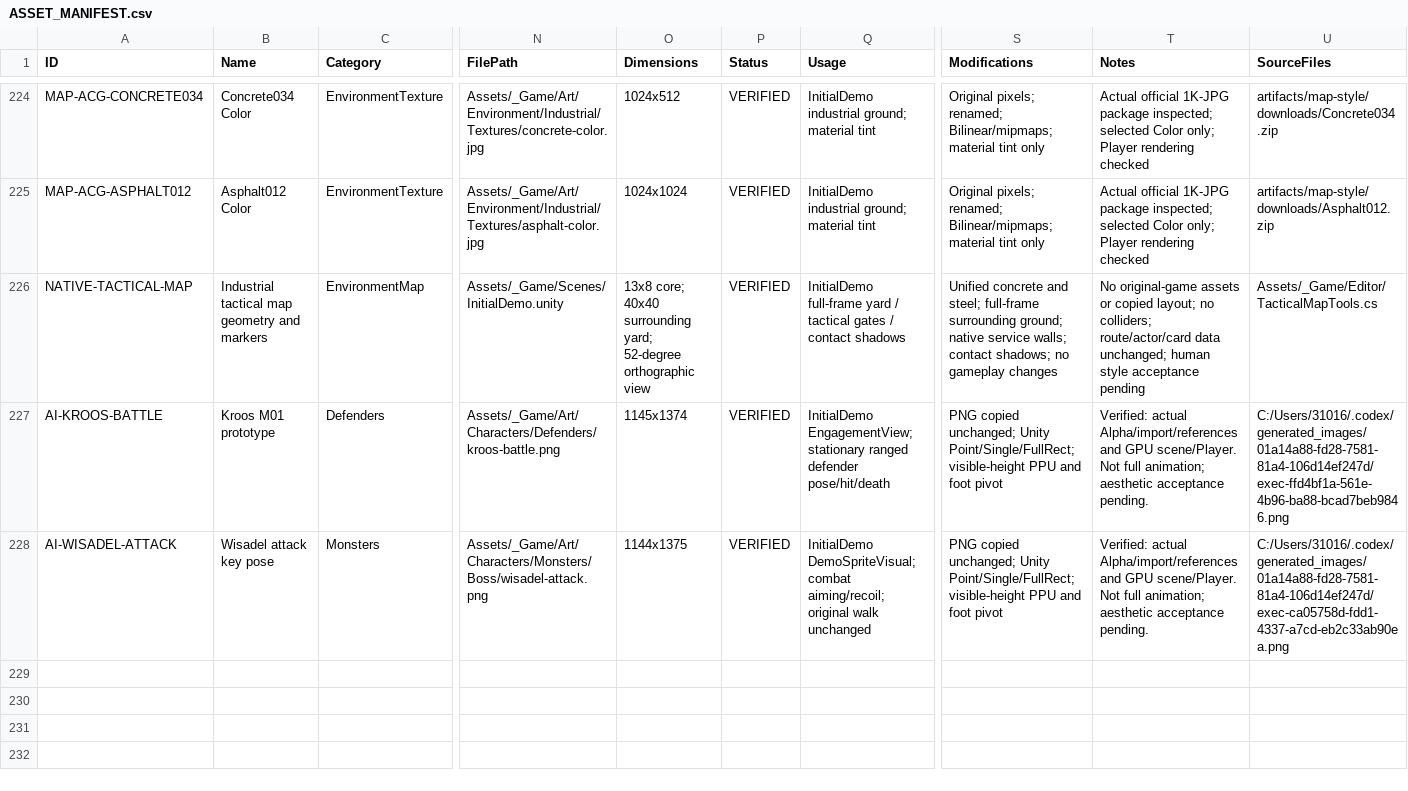
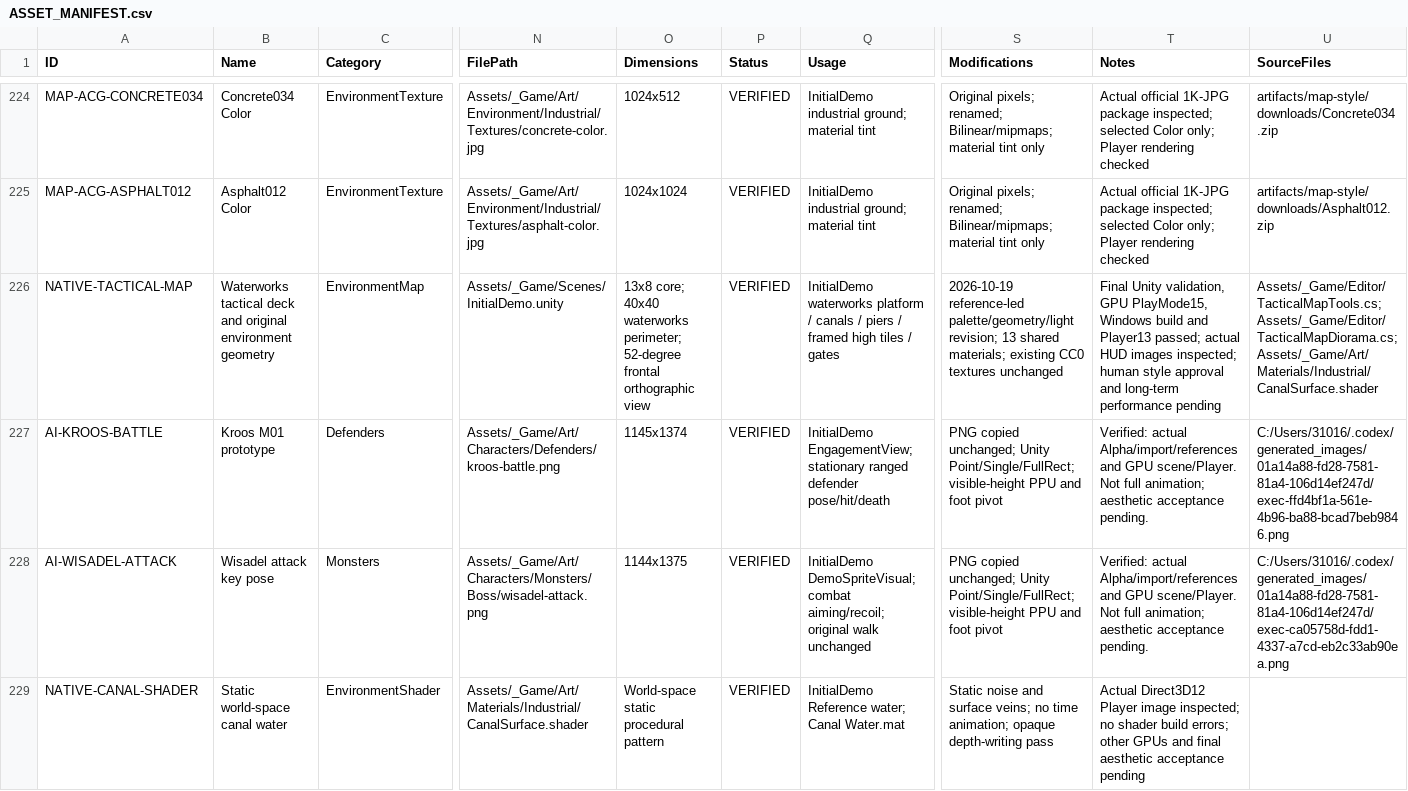
Before and after one commit to Peanora/YesterdayConvoy, a CSV file: docs/art/ASSET_MANIFEST.csv, drawn as a sheet; only a part is shown, gaps mark what is left out; rows hold the shown columns only; the diff names each change by its address in the sheet, - before the commit and + after, or states it on an @@ line.

Commit message:
art: refine tactical map into a framed waterworks diorama

```diff
--- a/docs/art/ASSET_MANIFEST.csv
+++ b/docs/art/ASSET_MANIFEST.csv
-B226 (Name): Industrial tactical map geometry and markers
+B226 (Name): Waterworks tactical deck and original environment geometry
-O226 (Dimensions): …core; 40x40 surrounding yard; 52-degree orthographic view
+O226 (Dimensions): …core; 40x40 waterworks perimeter; 52-degree frontal orthographic view
-Q226 (Usage): InitialDemo full-frame yard / tactical gates / contact shadows
+Q226 (Usage): InitialDemo waterworks platform / canals / piers / framed high tiles / gates
-S226 (Modifications): Unified concrete and steel; full-frame surrounding ground; native service walls; contact shadows; no gameplay changes
+S226 (Modifications): 2026-10-19 reference-led palette/geometry/light revision; 13 shared materials; existing CC0 textures unchanged
-T226 (Notes): No original-game assets or copied layout; no colliders; route/actor/card data unchanged; human style acceptance pending
+T226 (Notes): Final Unity validation, GPU PlayMode15, Windows build and Player13 passed; actual HUD images inspected; human style approval and long-term performance pending
-U226 (SourceFiles): Assets/_Game/Editor/TacticalMapTools.cs
+U226 (SourceFiles): Assets/_Game/Editor/TacticalMapTools.cs; Assets/_Game/Editor/TacticalMapDiorama.cs; Assets/_Game/Art/Materials/Industrial/CanalSurface.shader
+row 229: NATIVE-CANAL-SHADER | Static world-space canal water | EnvironmentShader | Assets/_Game/Art/Materials/Industrial/CanalSurface.shader | World-space static procedural pattern | VERIFIED | InitialDemo Reference water; Canal Water.mat | Static noise and surface veins; no time animation; opaque depth-writing pass | Actual Direct3D12 Player image inspected; no shader build errors; other GPUs and final aesthetic acceptance pending
```
Also changed, not shown: 41 other files.
